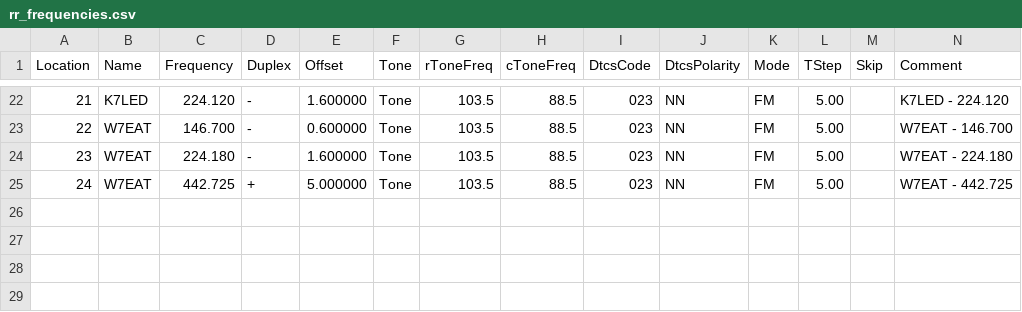
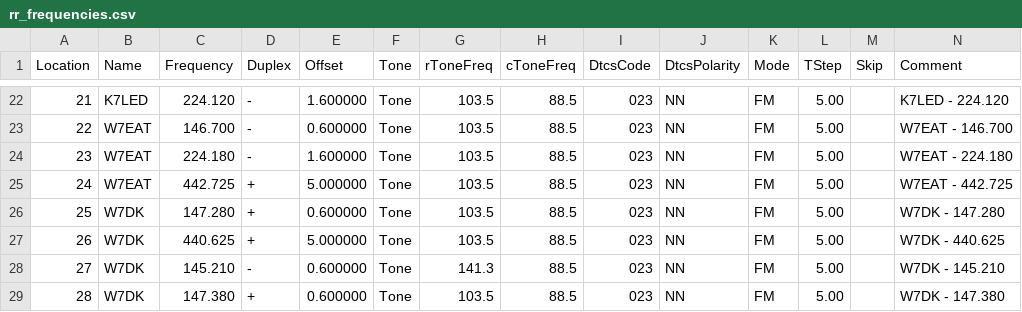
Before and after one commit to QCaudron/repeater_roundabout, a CSV file: assets/rr_frequencies.csv, drawn as a sheet; only a part is shown, gaps mark what is left out; rows hold the shown columns only; the diff names each change by its address in the sheet, - before the commit and + after, or states it on an @@ line.

```diff
--- a/assets/rr_frequencies.csv
+++ b/assets/rr_frequencies.csv
+row 26: 25 | W7DK | 147.280 | + | 0.600000 | Tone | 103.5 | 88.5 | 023 | NN | FM | 5.00 |  | W7DK - 147.280
+row 27: 26 | W7DK | 440.625 | + | 5.000000 | Tone | 103.5 | 88.5 | 023 | NN | FM | 5.00 |  | W7DK - 440.625
+row 28: 27 | W7DK | 145.210 | - | 0.600000 | Tone | 141.3 | 88.5 | 023 | NN | FM | 5.00 |  | W7DK - 145.210
+row 29: 28 | W7DK | 147.380 | + | 0.600000 | Tone | 103.5 | 88.5 | 023 | NN | FM | 5.00 |  | W7DK - 147.380
```
Also changed, not shown: 2 other files.
